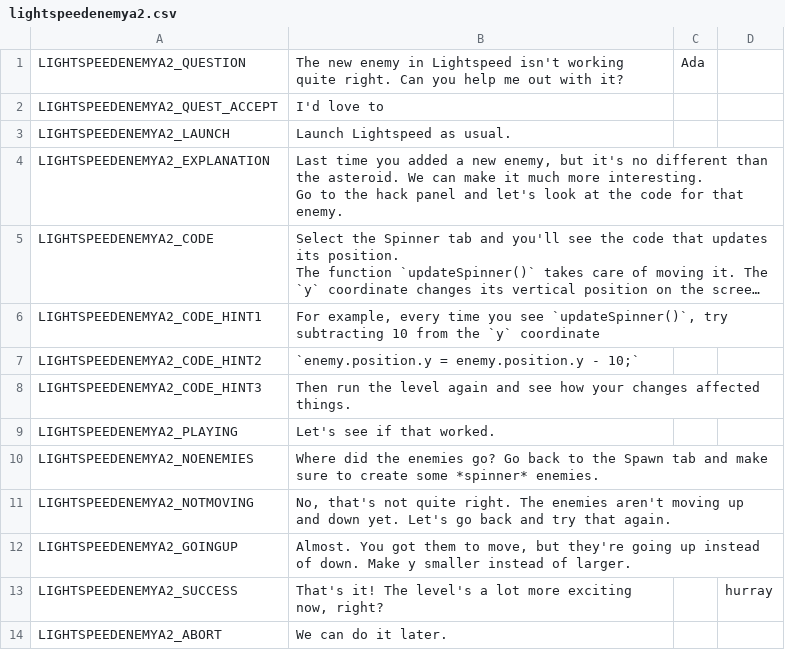
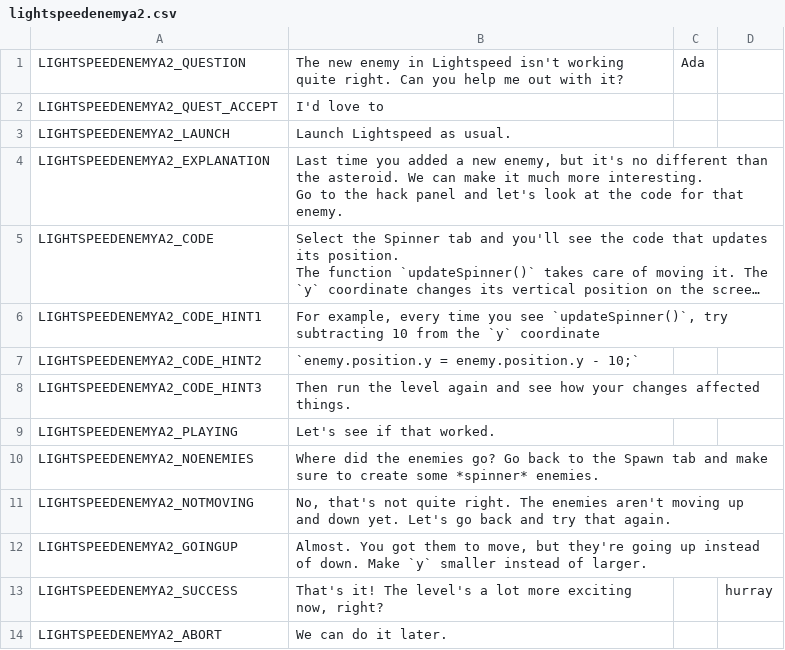
Before and after one commit to endlessm/clubhouse, a CSV file: data/quests_strings/lightspeedenemya2.csv, drawn as a sheet; long unchanged cells end in ….

Commit message:
data: Hightlight variable in LightSpeedEnemyA2 message
The "y" coordinate in the message was not being highlighted as code.

https://phabricator.endlessm.com/T25917

```diff
--- a/data/quests_strings/lightspeedenemya2.csv
+++ b/data/quests_strings/lightspeedenemya2.csv
@@ -17,3 +17,3 @@ LIGHTSPEEDENEMYA2_NOENEMIES,Where did the enemies go? Go back to the Spawn tab a
 LIGHTSPEEDENEMYA2_NOTMOVING,"No, that's not quite right. The enemies aren't moving up and down yet. Let's go back and try that again.",,,,
-LIGHTSPEEDENEMYA2_GOINGUP,"Almost. You got them to move, but they're going up instead of down. Make y smaller instead of larger.",,,,
+LIGHTSPEEDENEMYA2_GOINGUP,"Almost. You got them to move, but they're going up instead of down. Make `y` smaller instead of larger.",,,,
 LIGHTSPEEDENEMYA2_SUCCESS,"That's it! The level's a lot more exciting now, right?",,hurray,,
```
